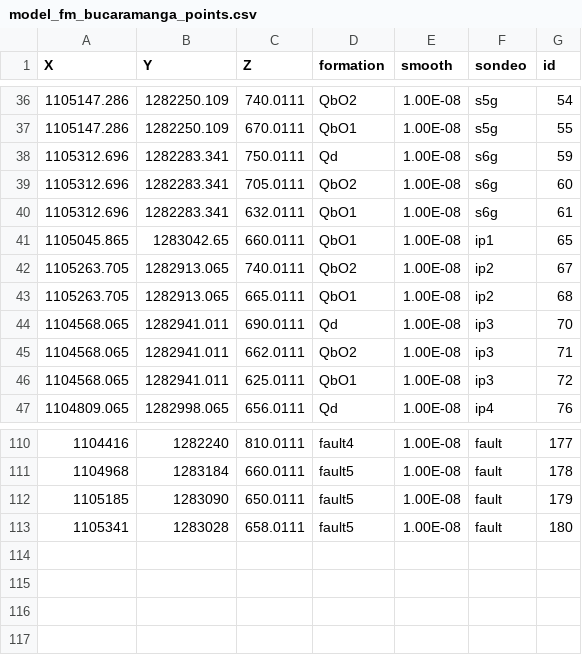
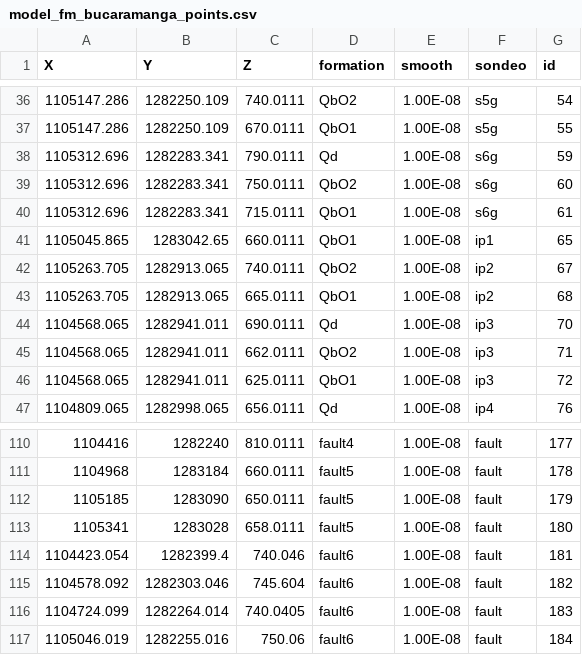
Before and after one commit to AndresH1213/TesisData, a CSV file: Data/model_fm_bucaramanga_points.csv, drawn as a sheet; only a part is shown, gaps mark what is left out.

```diff
--- a/Data/model_fm_bucaramanga_points.csv
+++ b/Data/model_fm_bucaramanga_points.csv
@@ -37,5 +37,5 @@ X,Y,Z,formation,smooth,sondeo,id
 1105147.286,1282250.109,670.0111,QbO1,1.00E-08,s5g,55
-1105312.696,1282283.341,750.0111,Qd,1.00E-08,s6g,59
-1105312.696,1282283.341,705.0111,QbO2,1.00E-08,s6g,60
-1105312.696,1282283.341,632.0111,QbO1,1.00E-08,s6g,61
+1105312.696,1282283.341,790.0111,Qd,1.00E-08,s6g,59
+1105312.696,1282283.341,750.0111,QbO2,1.00E-08,s6g,60
+1105312.696,1282283.341,715.0111,QbO1,1.00E-08,s6g,61
 1105045.865,1283042.65,660.0111,QbO1,1.00E-08,ip1,65
@@ -113 +113,5 @@ X,Y,Z,formation,smooth,sondeo,id
 1105341,1283028,658.0111,fault5,1.00E-08,fault,180
+1104423.054,1282399.4,740.046,fault6,1.00E-08,fault,181
+1104578.092,1282303.046,745.604,fault6,1.00E-08,fault,182
+1104724.099,1282264.014,740.0405,fault6,1.00E-08,fault,183
+1105046.019,1282255.016,750.06,fault6,1.00E-08,fault,184
```
Also changed, not shown: Data/geologic_geofisic_model_surf.csv, Data/model_fm_bucaramanga_orientations.csv.
